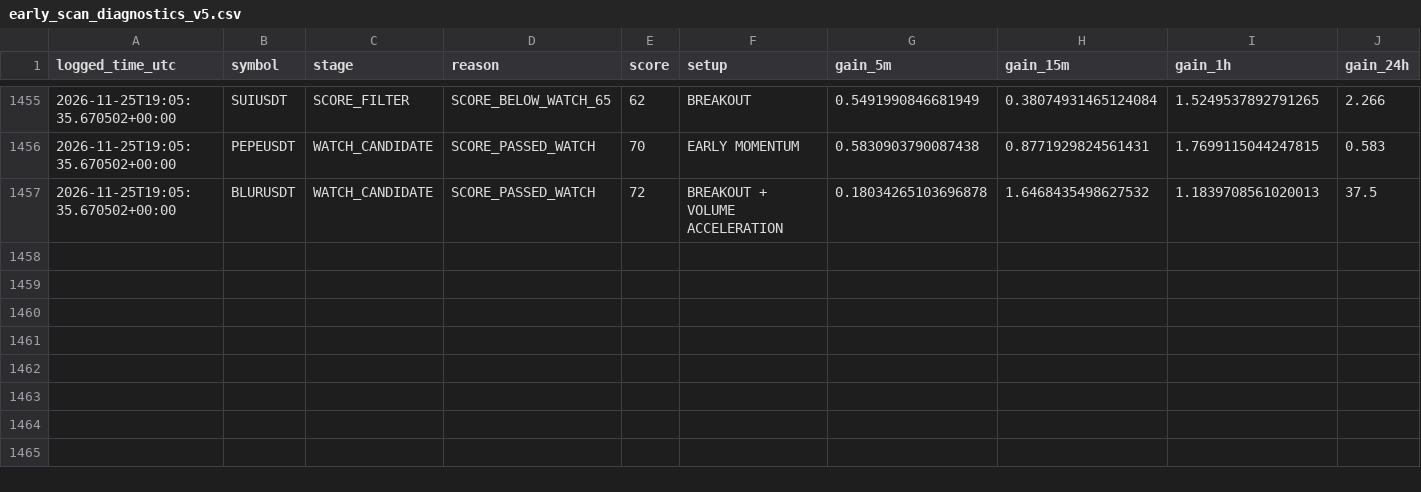
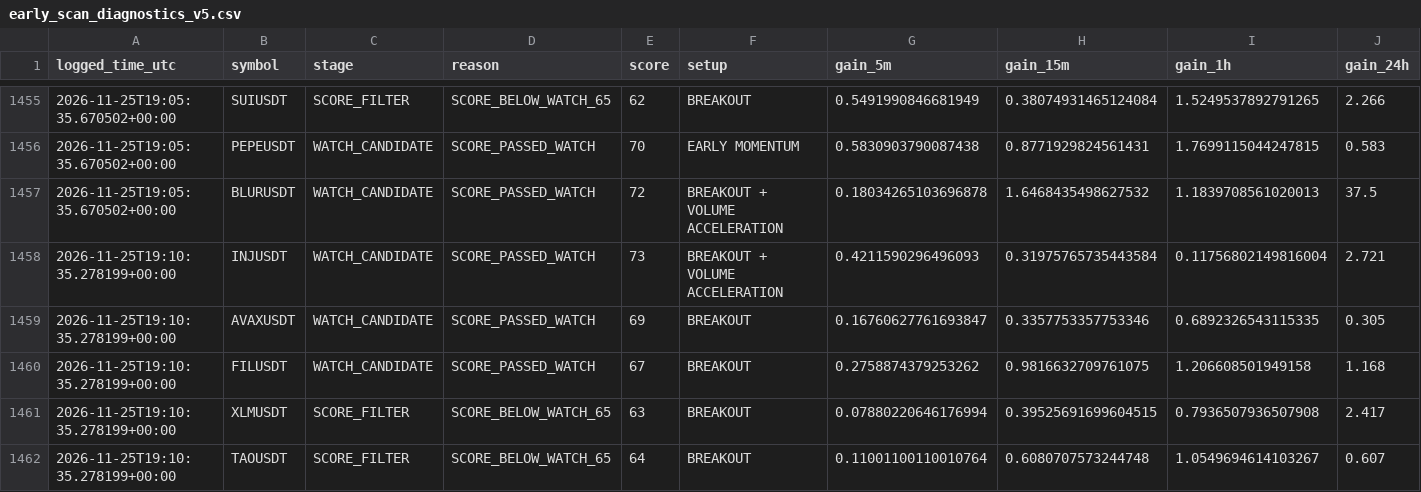
Before and after one commit to solom20232007/V5, a CSV file: early_scan_diagnostics_v5.csv, drawn as a sheet; only a part is shown, gaps mark what is left out; rows hold the shown columns only; the diff names each change by its address in the sheet, - before the commit and + after, or states it on an @@ line.

```diff
--- a/early_scan_diagnostics_v5.csv
+++ b/early_scan_diagnostics_v5.csv
+row 1458: 2026-11-25T19:10:35.278199+00:00 | INJUSDT | WATCH_CANDIDATE | SCORE_PASSED_WATCH | 73 | BREAKOUT + VOLUME ACCELERATION | 0.4211590296496093 | 0.31975765735443584 | 0.11756802149816004 | 2.721
+row 1459: 2026-11-25T19:10:35.278199+00:00 | AVAXUSDT | WATCH_CANDIDATE | SCORE_PASSED_WATCH | 69 | BREAKOUT | 0.16760627761693847 | 0.3357753357753346 | 0.6892326543115335 | 0.305
+row 1460: 2026-11-25T19:10:35.278199+00:00 | FILUSDT | WATCH_CANDIDATE | SCORE_PASSED_WATCH | 67 | BREAKOUT | 0.2758874379253262 | 0.9816632709761075 | 1.206608501949158 | 1.168
+row 1461: 2026-11-25T19:10:35.278199+00:00 | XLMUSDT | SCORE_FILTER | SCORE_BELOW_WATCH_65 | 63 | BREAKOUT | 0.07880220646176994 | 0.39525691699604515 | 0.7936507936507908 | 2.417
+row 1462: 2026-11-25T19:10:35.278199+00:00 | TAOUSDT | SCORE_FILTER | SCORE_BELOW_WATCH_65 | 64 | BREAKOUT | 0.11001100110010764 | 0.6080707573244748 | 1.0549694614103267 | 0.607
```
Also changed, not shown: early_watch_log_v5.csv, 1 other file.
